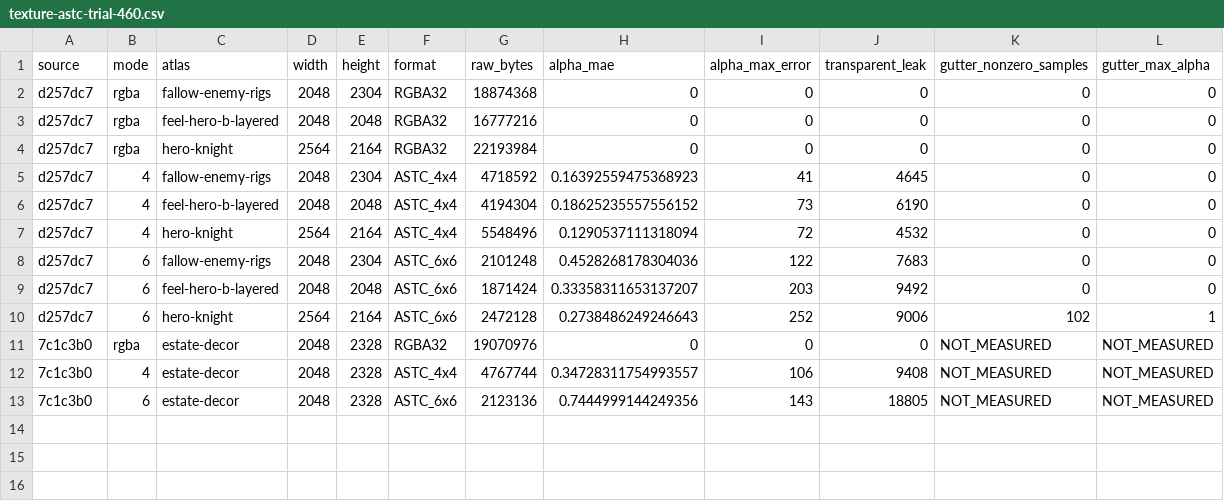
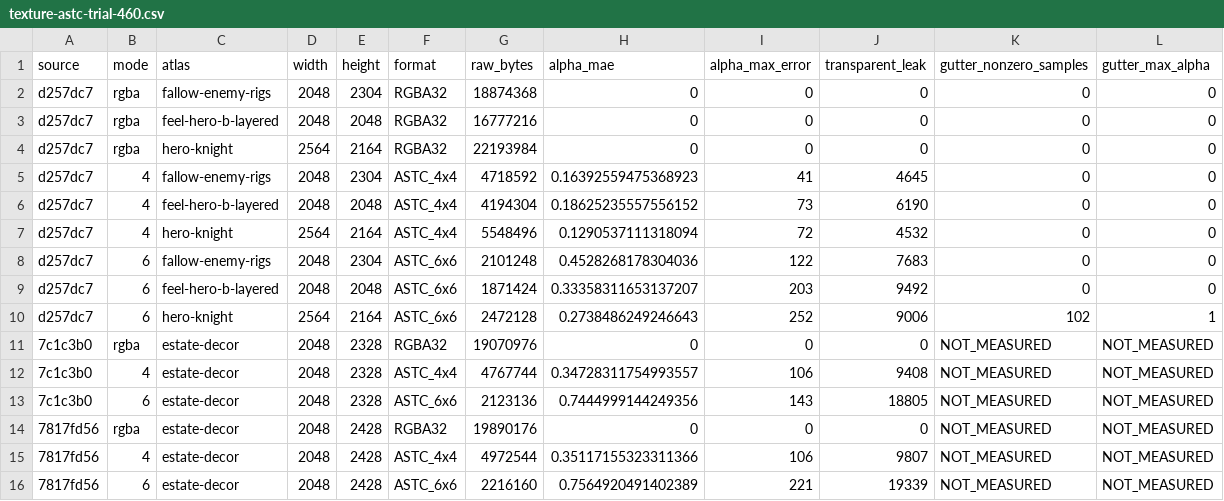
Before and after one commit to hyunlord/bs-mobile, a CSV file: docs/review/texture-astc-trial-460.csv, drawn as a sheet.

Commit message:
docs(art): distinguish latest estate compression evidence from historical samples
Record actual ASTC trial on the approved #473 estate atlas and retain source-pinned prior observations. Compression remains a review experiment, never a production import change.

Tested: RGBA and ASTC4/6 GPU decode; both Unity profiles zero failures; existing input supplements; Node4/4; boundaries
Not-tested: Mobile memory and performance, actual compressed estate renderer, user quality approval
Directive: Do not treat block payload or contact sheets as mobile acceptance

```diff
--- a/docs/review/texture-astc-trial-460.csv
+++ b/docs/review/texture-astc-trial-460.csv
@@ -13 +13,4 @@ d257dc7,6,hero-knight,2564,2164,ASTC_6x6,2472128,0.2738486249246643,252,9006,102
 7c1c3b0,6,estate-decor,2048,2328,ASTC_6x6,2123136,0.7444999144249356,143,18805,NOT_MEASURED,NOT_MEASURED
+7817fd56,rgba,estate-decor,2048,2428,RGBA32,19890176,0,0,0,NOT_MEASURED,NOT_MEASURED
+7817fd56,4,estate-decor,2048,2428,ASTC_4x4,4972544,0.35117155323311366,106,9807,NOT_MEASURED,NOT_MEASURED
+7817fd56,6,estate-decor,2048,2428,ASTC_6x6,2216160,0.7564920491402389,221,19339,NOT_MEASURED,NOT_MEASURED
```
Also changed, not shown: 1 other file.
